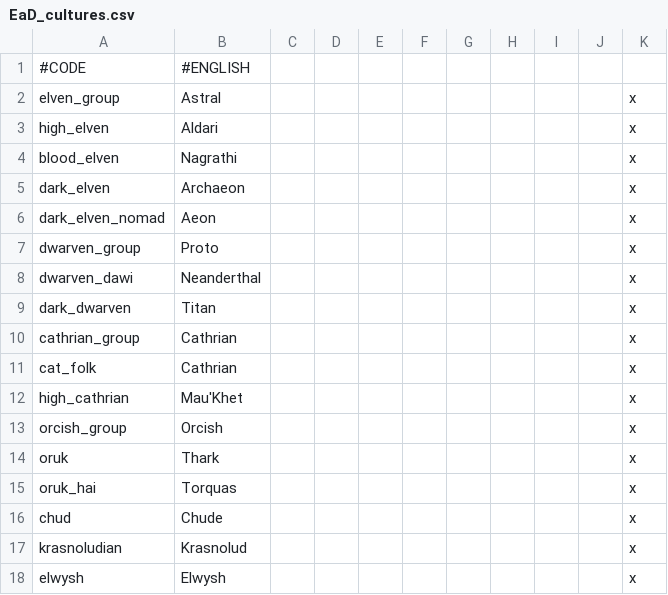
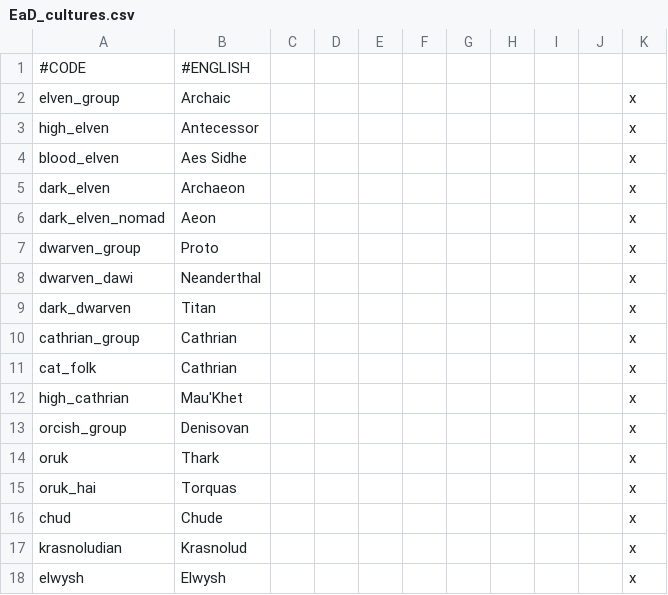
Before and after one commit to Zombaxx/crusader-space-kings, a CSV file: ck2 solar system/localisation/EaD_cultures.csv, drawn as a sheet; only a part is shown.

```diff
--- a/ck2 solar system/localisation/EaD_cultures.csv
+++ b/ck2 solar system/localisation/EaD_cultures.csv
@@ -1,5 +1,5 @@
 #CODE;#ENGLISH
-elven_group;Astral;;;;;;;;;x
-high_elven;Aldari;;;;;;;;;x
-blood_elven;Nagrathi;;;;;;;;;x
+elven_group;Archaic;;;;;;;;;x
+high_elven;Antecessor;;;;;;;;;x
+blood_elven;Aes Sidhe;;;;;;;;;x
 dark_elven;Archaeon;;;;;;;;;x
@@ -12,3 +12,3 @@ cat_folk;Cathrian;;;;;;;;;x
 high_cathrian;Mau'Khet;;;;;;;;;x
-orcish_group;Orcish;;;;;;;;;x
+orcish_group;Denisovan;;;;;;;;;x
 oruk;Thark;;;;;;;;;x
```
Also changed, not shown: ck2 solar system/localisation/EaD_religions.csv, ck2 solar system/localisation/EaD_traits.csv.
